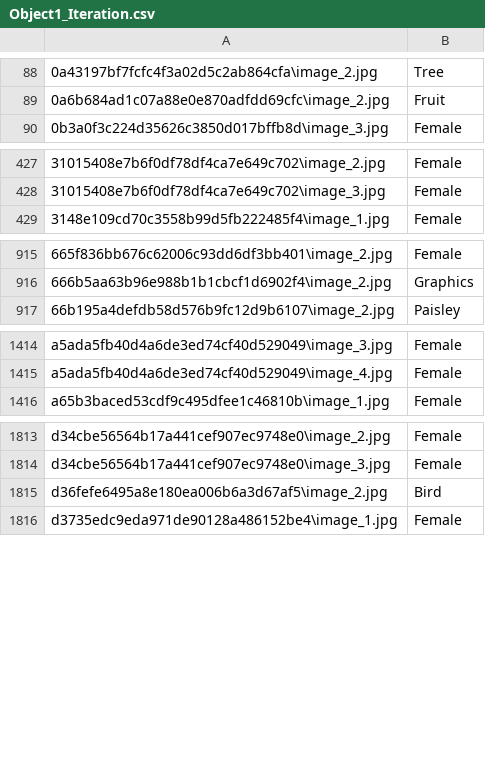
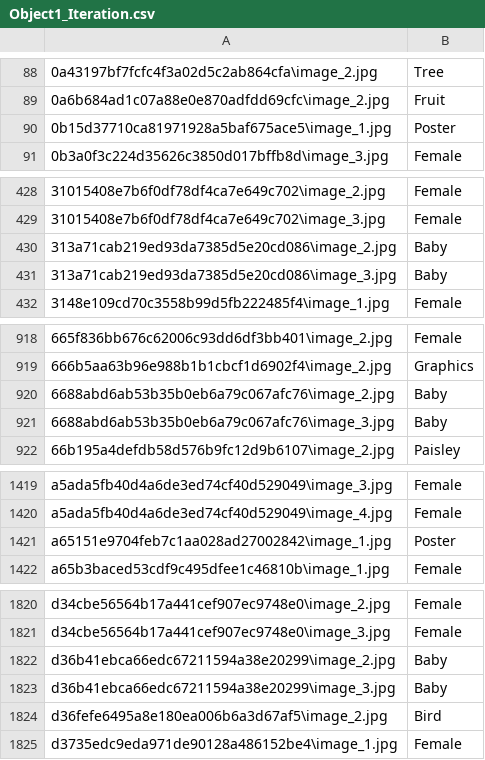
Before and after one commit to dakindre/Multi-Label-Image-Ontology, a CSV file: data_files/neo4j_imports/Object1_Iteration.csv, drawn as a sheet; only a part is shown, gaps mark what is left out; the diff covers the shown part only; the diff names each change by its address in the sheet, - before the commit and + after, or states it on an @@ line.

```diff
--- a/data_files/neo4j_imports/Object1_Iteration.csv
+++ b/data_files/neo4j_imports/Object1_Iteration.csv
+row 90: 0b15d37710ca81971928a5baf675ace5\image_1.jpg | Poster
+row 430: 313a71cab219ed93da7385d5e20cd086\image_2.jpg | Baby
+row 431: 313a71cab219ed93da7385d5e20cd086\image_3.jpg | Baby
+row 920: 6688abd6ab53b35b0eb6a79c067afc76\image_2.jpg | Baby
+row 921: 6688abd6ab53b35b0eb6a79c067afc76\image_3.jpg | Baby
+row 1421: a65151e9704feb7c1aa028ad27002842\image_1.jpg | Poster
+row 1822: d36b41ebca66edc67211594a38e20299\image_2.jpg | Baby
+row 1823: d36b41ebca66edc67211594a38e20299\image_3.jpg | Baby
```
Also changed, not shown: 2 added rows elsewhere in this file, data_files/neo4j_imports/Object2_Iteration.csv, data_files/neo4j_imports/Object3_Iteration.csv, 3 other files.
